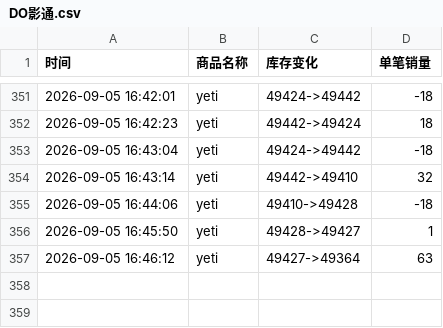
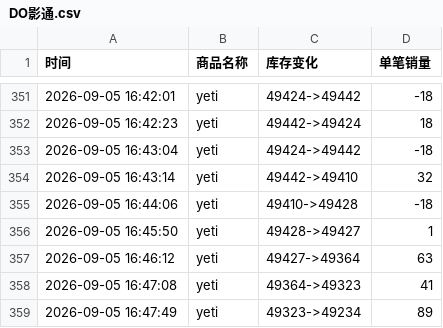
Before and after one commit to Juineii/do_yeti0905, a CSV file: DO影通.csv, drawn as a sheet; only a part is shown, gaps mark what is left out.

Commit message:
自动更新数据 2026-09-05 16:48:01

```diff
--- a/DO影通.csv
+++ b/DO影通.csv
@@ -357 +357,3 @@
 2026-09-05 16:46:12,yeti,49427->49364,63
+2026-09-05 16:47:08,yeti,49364->49323,41
+2026-09-05 16:47:49,yeti,49323->49234,89
```
